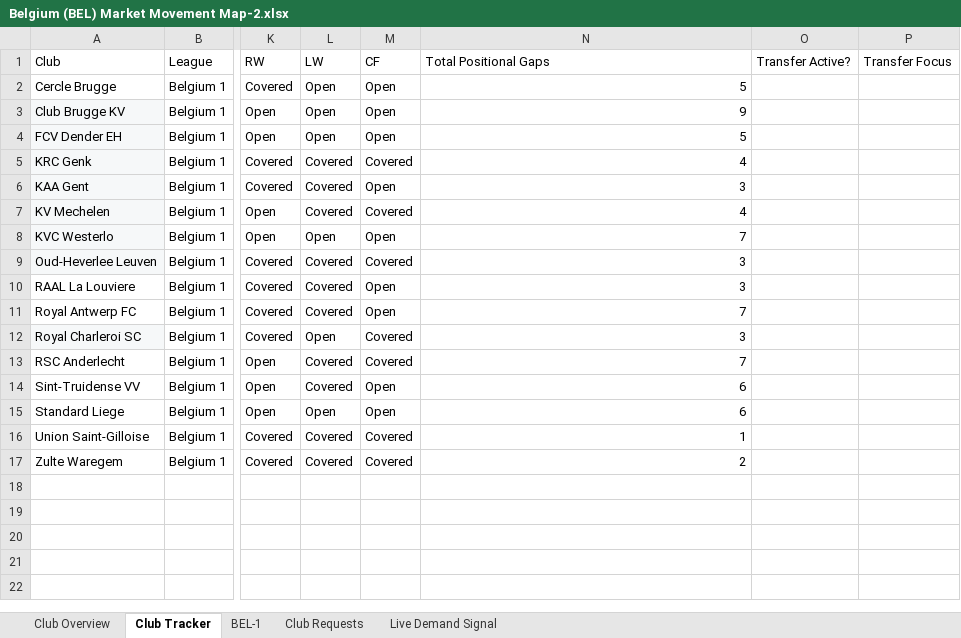
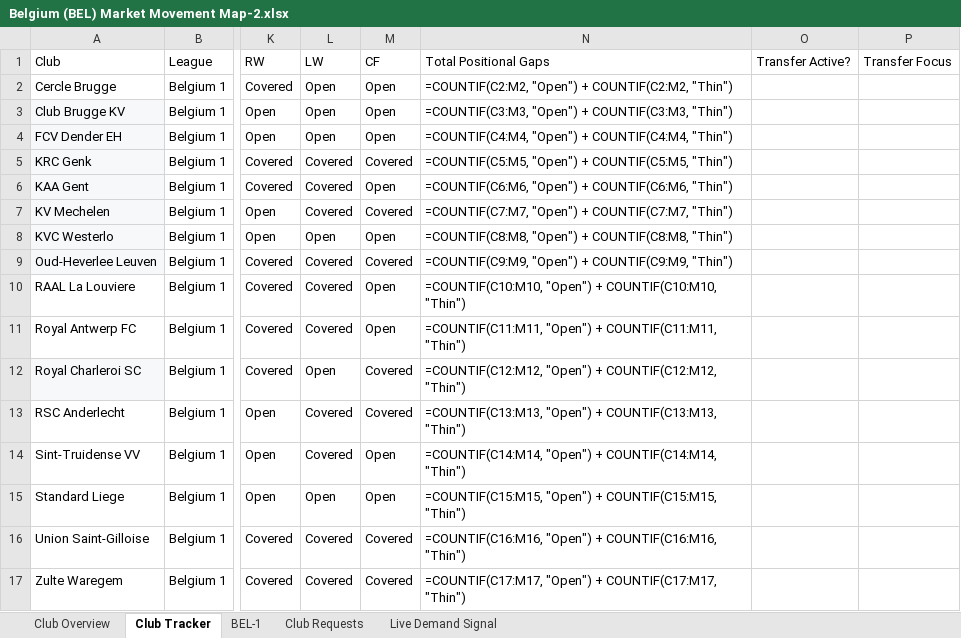
Before and after one commit to ryanrvd/brokerage-engine, an Excel workbook: data/market_maps/Belgium (BEL) Market Movement Map-2.xlsx, sheet Club Tracker, drawn as a sheet; only a part is shown, gaps mark what is left out; values as stored, in another font and other column widths than the file's, no borders; formulas without a stored value are shown as written; conditional formats and table styles not drawn; the diff names each change by its address in the sheet, - before the commit and + after, or states it on an @@ line.

```diff
--- a/data/market_maps/Belgium (BEL) Market Movement Map-2.xlsx (sheet Club Tracker)
+++ b/data/market_maps/Belgium (BEL) Market Movement Map-2.xlsx (sheet Club Tracker)
-N2 (Total Positional Gaps): 5
+N2 (Total Positional Gaps): =COUNTIF(C2:M2, "Open") + COUNTIF(C2:M2, "Thin")
-N3 (Total Positional Gaps): 9
+N3 (Total Positional Gaps): =COUNTIF(C3:M3, "Open") + COUNTIF(C3:M3, "Thin")
-N4 (Total Positional Gaps): 5
+N4 (Total Positional Gaps): =COUNTIF(C4:M4, "Open") + COUNTIF(C4:M4, "Thin")
-N5 (Total Positional Gaps): 4
+N5 (Total Positional Gaps): =COUNTIF(C5:M5, "Open") + COUNTIF(C5:M5, "Thin")
-N6 (Total Positional Gaps): 3
+N6 (Total Positional Gaps): =COUNTIF(C6:M6, "Open") + COUNTIF(C6:M6, "Thin")
-N7 (Total Positional Gaps): 4
+N7 (Total Positional Gaps): =COUNTIF(C7:M7, "Open") + COUNTIF(C7:M7, "Thin")
-N8 (Total Positional Gaps): 7
+N8 (Total Positional Gaps): =COUNTIF(C8:M8, "Open") + COUNTIF(C8:M8, "Thin")
-N9 (Total Positional Gaps): 3
+N9 (Total Positional Gaps): =COUNTIF(C9:M9, "Open") + COUNTIF(C9:M9, "Thin")
-N10 (Total Positional Gaps): 3
+N10 (Total Positional Gaps): =COUNTIF(C10:M10, "Open") + COUNTIF(C10:M10, "Thin")
-N11 (Total Positional Gaps): 7
+N11 (Total Positional Gaps): =COUNTIF(C11:M11, "Open") + COUNTIF(C11:M11, "Thin")
-N12 (Total Positional Gaps): 3
+N12 (Total Positional Gaps): =COUNTIF(C12:M12, "Open") + COUNTIF(C12:M12, "Thin")
-N13 (Total Positional Gaps): 7
+N13 (Total Positional Gaps): =COUNTIF(C13:M13, "Open") + COUNTIF(C13:M13, "Thin")
-N14 (Total Positional Gaps): 6
+N14 (Total Positional Gaps): =COUNTIF(C14:M14, "Open") + COUNTIF(C14:M14, "Thin")
-N15 (Total Positional Gaps): 6
+N15 (Total Positional Gaps): =COUNTIF(C15:M15, "Open") + COUNTIF(C15:M15, "Thin")
-N16 (Total Positional Gaps): 1
+N16 (Total Positional Gaps): =COUNTIF(C16:M16, "Open") + COUNTIF(C16:M16, "Thin")
-N17 (Total Positional Gaps): 2
+N17 (Total Positional Gaps): =COUNTIF(C17:M17, "Open") + COUNTIF(C17:M17, "Thin")
```
Also changed, not shown: sheet Club Requests, data/manual_flags.xlsx, data/market_maps/England (ENG) Market Movement Map-3.xlsx, 7 other files.
